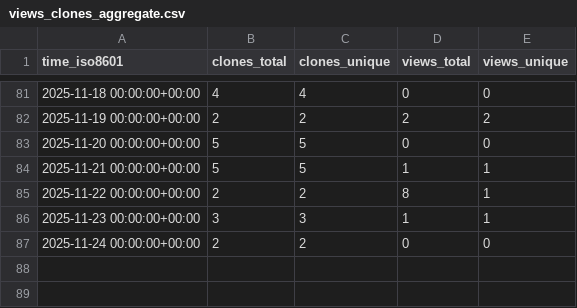
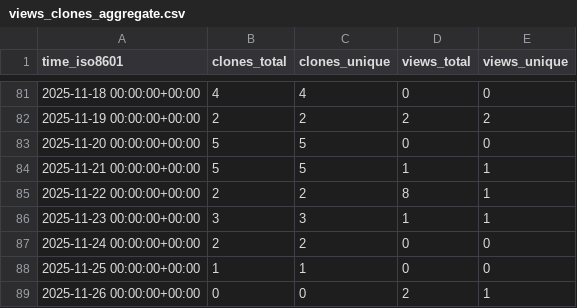
Before and after one commit to edanya-uma/Landslide-HySEA, a CSV file: edanya-uma/Landslide-HySEA/ghrs-data/views_clones_aggregate.csv, drawn as a sheet; only a part is shown, gaps mark what is left out.

```diff
--- a/edanya-uma/Landslide-HySEA/ghrs-data/views_clones_aggregate.csv
+++ b/edanya-uma/Landslide-HySEA/ghrs-data/views_clones_aggregate.csv
@@ -87 +87,3 @@ time_iso8601,clones_total,clones_unique,views_total,views_unique
 2025-11-24 00:00:00+00:00,2,2,0,0
+2025-11-25 00:00:00+00:00,1,1,0,0
+2025-11-26 00:00:00+00:00,0,0,2,1
```
Also changed, not shown: 1 other file.
